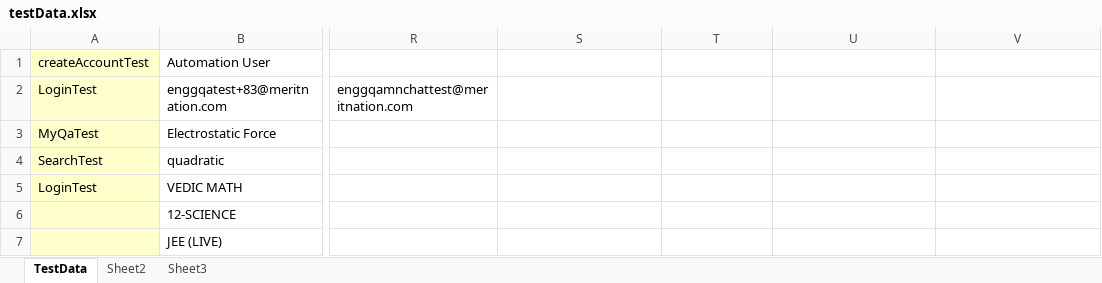
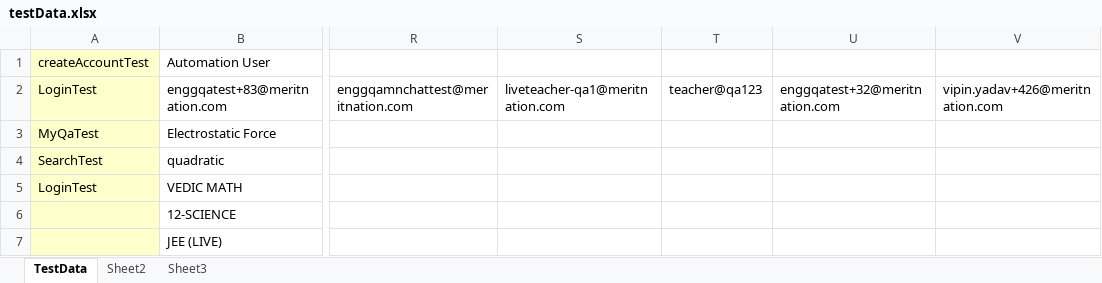
Before and after one commit to ankita390/SamplePrograms, an Excel workbook: Meritnation/Test Data/testData.xlsx, sheet TestData, drawn as a sheet; only a part is shown, gaps mark what is left out; values as stored, in another font and other column widths than the file's, no borders; the diff names each change by its address in the sheet, - before the commit and + after, or states it on an @@ line.

```diff
--- a/Meritnation/Test Data/testData.xlsx (sheet TestData)
+++ b/Meritnation/Test Data/testData.xlsx (sheet TestData)
-S2: (empty)
+S2: liveteacher-qa1@meritnation.com
-T2: (empty)
+T2: teacher@qa123
-U2: (empty)
+U2: enggqatest+32@meritnation.com
-V2: (empty)
+V2: vipin.yadav+426@meritnation.com
```
Also changed, not shown: 2 other files.
